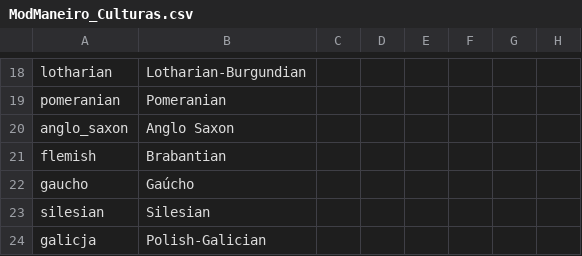
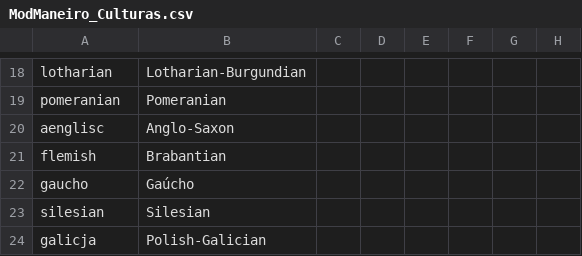
Before and after one commit to marselosgcc/The-Eastern-Brotherhood-Mod, a CSV file: TEB/localisation/ModManeiro_Culturas.csv, drawn as a sheet; only a part is shown, gaps mark what is left out; the diff names each change by its address in the sheet, - before the commit and + after, or states it on an @@ line.

```diff
--- a/TEB/localisation/ModManeiro_Culturas.csv
+++ b/TEB/localisation/ModManeiro_Culturas.csv
-A20: anglo_saxon
+A20: aenglisc
-B20: Anglo Saxon
+B20: Anglo-Saxon
```
Also changed, not shown: 13 other files.
